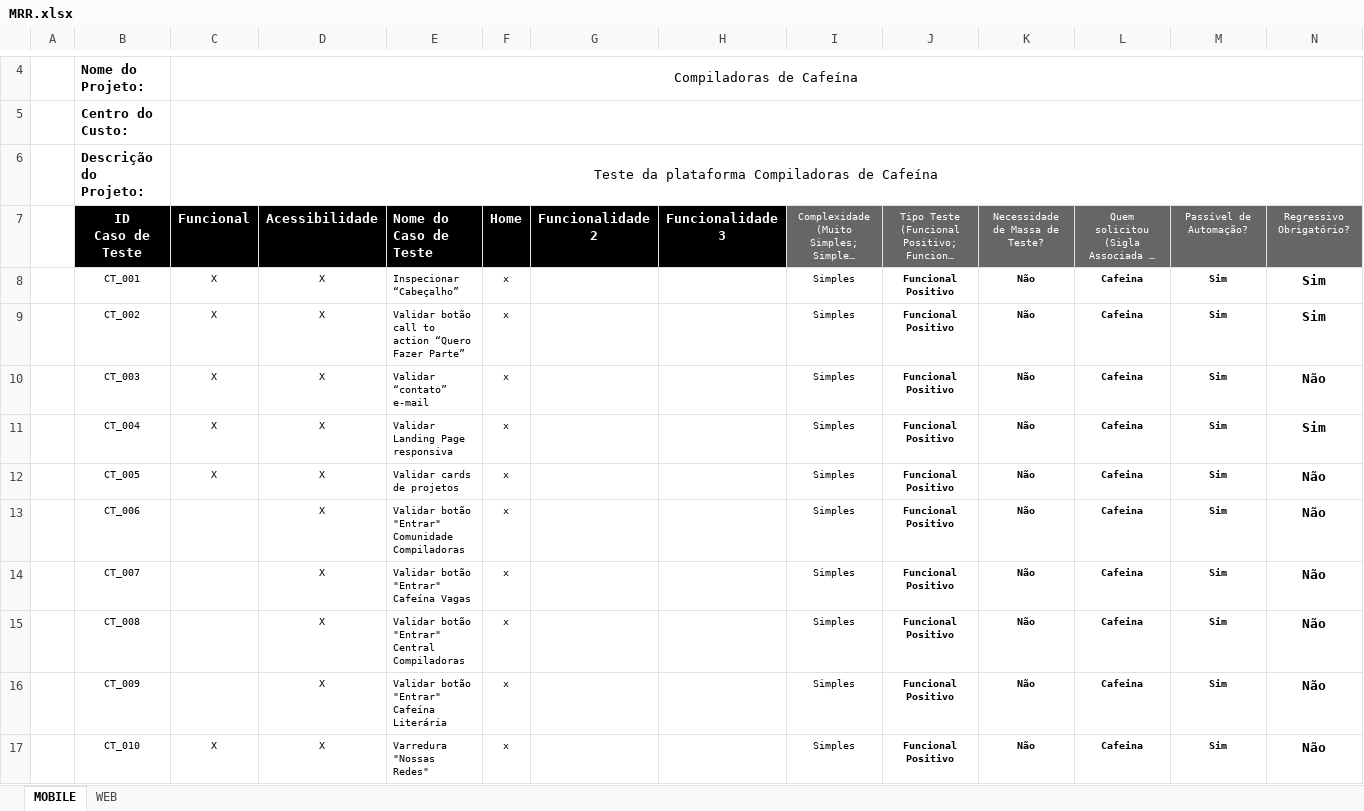
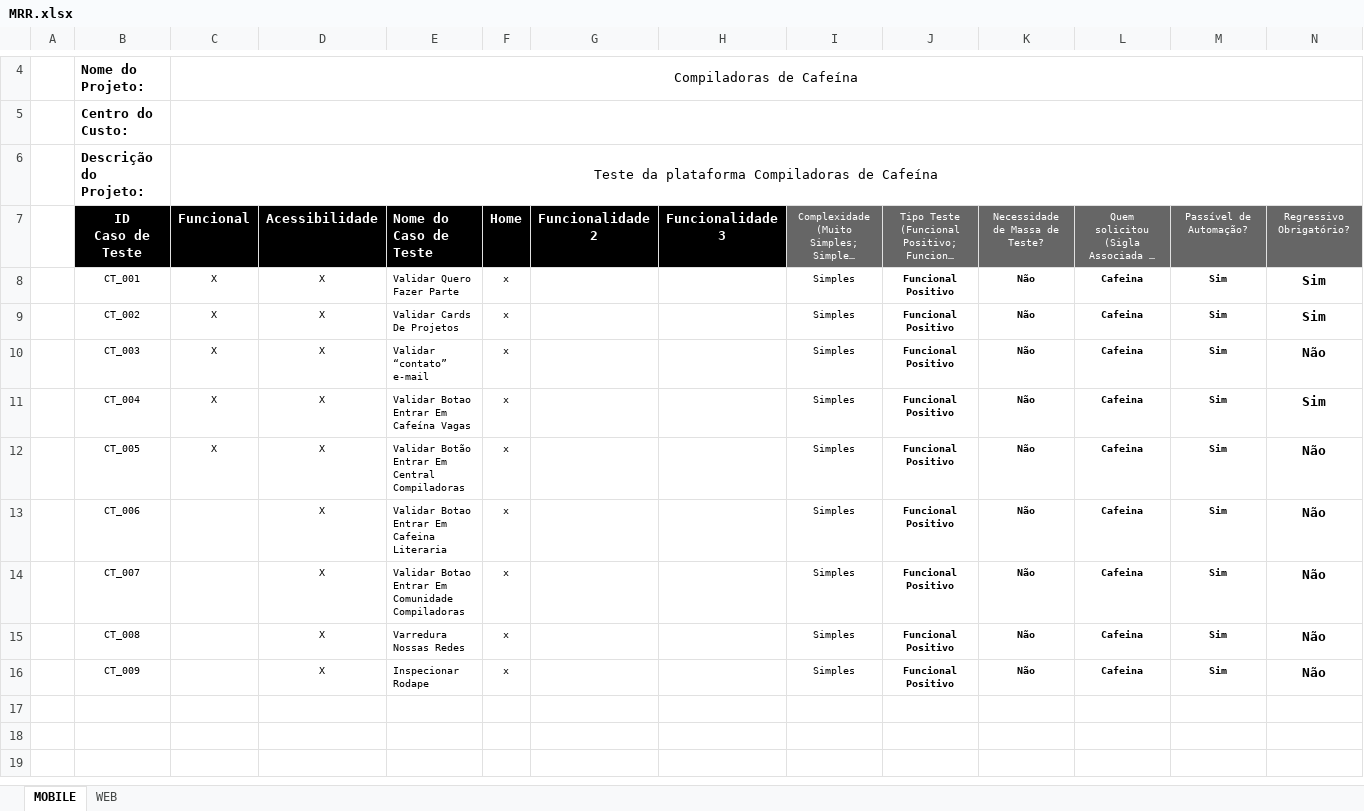
Before and after one commit to ComunidadeCafeina/plataforma-qa, an Excel workbook: MRR/MRR.xlsx, sheet MOBILE, drawn as a sheet; only a part is shown, gaps mark what is left out; long unchanged cells end in …; values as stored, in another font and other column widths than the file's, no borders; charts and pictures not drawn; rows hold the shown columns only; the diff names each change by its address in the sheet, - before the commit and + after, or states it on an @@ line.

Commit message:
Gherkin mobile
Gherking mobile redigido

```diff
--- a/MRR/MRR.xlsx (sheet MOBILE)
+++ b/MRR/MRR.xlsx (sheet MOBILE)
-E8: Inspecionar “Cabeçalho”
+E8: Validar Quero Fazer Parte
-E9: Validar botão call to action “Quero Fazer Parte”
+E9: Validar Cards De Projetos
-E11: Validar Landing Page responsiva
+E11: Validar Botao Entrar Em Cafeína Vagas
-E12: Validar cards de projetos
+E12: Validar Botão Entrar Em Central Compiladoras
-E13: Validar botão "Entrar" Comunidade Compiladoras
+E13: Validar Botao Entrar Em Cafeina Literaria
-E14: Validar botão "Entrar" Cafeína Vagas
+E14: Validar Botao Entrar Em Comunidade Compiladoras
-E15: Validar botão "Entrar" Central Compiladoras
+E15: Varredura Nossas Redes
-E16: Validar botão "Entrar" Cafeína Literária
+E16: Inspecionar Rodape
-row 17:  | CT_010 | X | X | Varredura "Nossas Redes" | x |  |  | Simples | Funcional Positivo | Não | Cafeina | Sim | Não
```
Also changed, not shown: 21 other files.
